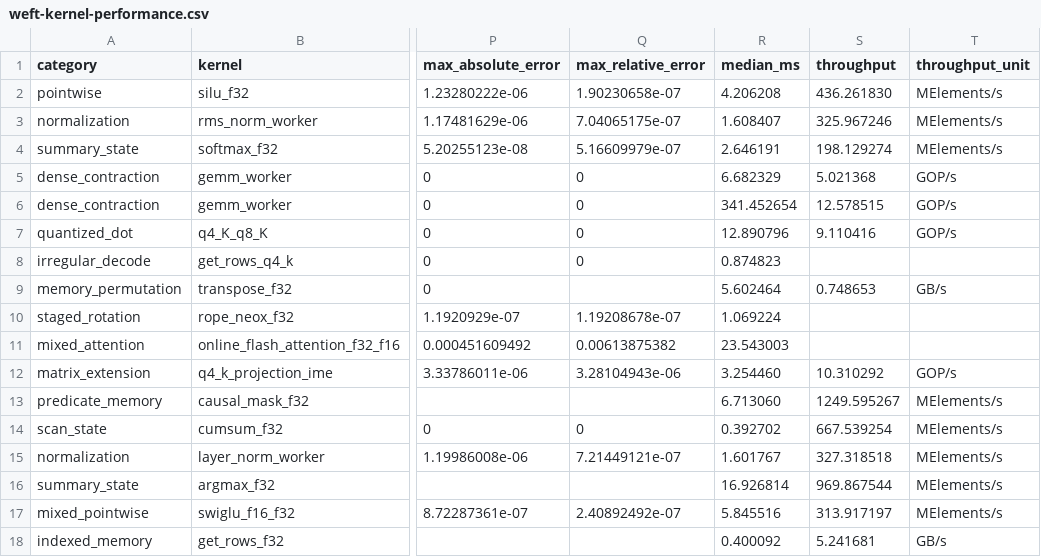
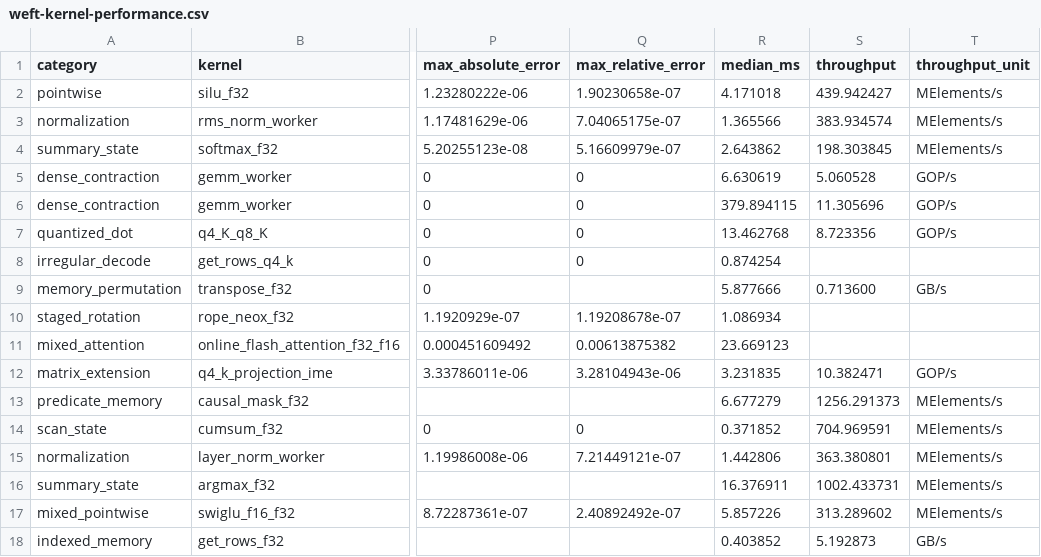
Before and after one commit to zzyu5/Weft, a CSV file: report/weft-kernel-performance.csv, drawn as a sheet; only a part is shown, gaps mark what is left out; the diff covers the shown part only; the diff names each change by its address in the sheet, - before the commit and + after, or states it on an @@ line.

Commit message:
Record forty-kernel physical decision results

```diff
--- a/report/weft-kernel-performance.csv
+++ b/report/weft-kernel-performance.csv
-R2 (median_ms): 4.206208
+R2 (median_ms): 4.171018
-S2 (throughput): 436.261830
+S2 (throughput): 439.942427
-R3 (median_ms): 1.608407
+R3 (median_ms): 1.365566
-S3 (throughput): 325.967246
+S3 (throughput): 383.934574
-R4 (median_ms): 2.646191
+R4 (median_ms): 2.643862
-S4 (throughput): 198.129274
+S4 (throughput): 198.303845
-R5 (median_ms): 6.682329
+R5 (median_ms): 6.630619
-S5 (throughput): 5.021368
+S5 (throughput): 5.060528
-R6 (median_ms): 341.452654
+R6 (median_ms): 379.894115
-S6 (throughput): 12.578515
+S6 (throughput): 11.305696
-R7 (median_ms): 12.890796
+R7 (median_ms): 13.462768
-S7 (throughput): 9.110416
+S7 (throughput): 8.723356
-R8 (median_ms): 0.874823
+R8 (median_ms): 0.874254
-R9 (median_ms): 5.602464
+R9 (median_ms): 5.877666
-S9 (throughput): 0.748653
+S9 (throughput): 0.713600
-R10 (median_ms): 1.069224
+R10 (median_ms): 1.086934
-R11 (median_ms): 23.543003
+R11 (median_ms): 23.669123
-R12 (median_ms): 3.254460
+R12 (median_ms): 3.231835
-S12 (throughput): 10.310292
+S12 (throughput): 10.382471
-R13 (median_ms): 6.713060
+R13 (median_ms): 6.677279
-S13 (throughput): 1249.595267
+S13 (throughput): 1256.291373
-R14 (median_ms): 0.392702
+R14 (median_ms): 0.371852
-S14 (throughput): 667.539254
+S14 (throughput): 704.969591
-R15 (median_ms): 1.601767
+R15 (median_ms): 1.442806
-S15 (throughput): 327.318518
+S15 (throughput): 363.380801
-R16 (median_ms): 16.926814
+R16 (median_ms): 16.376911
-S16 (throughput): 969.867544
+S16 (throughput): 1002.433731
-R17 (median_ms): 5.845516
+R17 (median_ms): 5.857226
-S17 (throughput): 313.917197
+S17 (throughput): 313.289602
-R18 (median_ms): 0.400092
+R18 (median_ms): 0.403852
-S18 (throughput): 5.241681
+S18 (throughput): 5.192873
```
Also changed, not shown: 46 edited cells elsewhere in this file, 1 other file.
